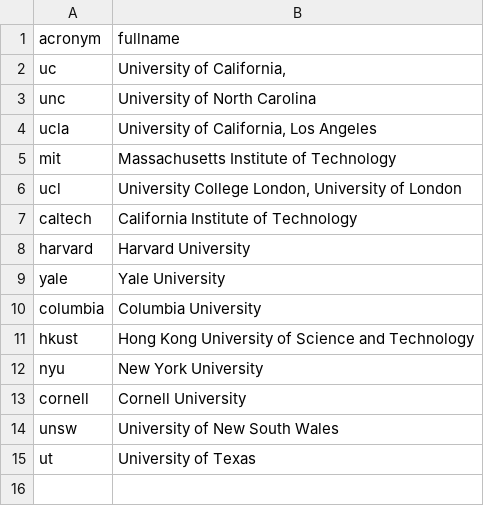
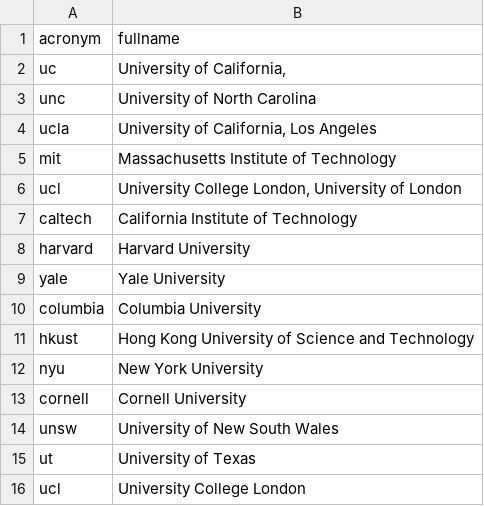
Before and after one commit to alanyanglex/uchicago-intern, a CSV file: data/university acronym.csv, drawn as a sheet; the diff names each change by its address in the sheet, - before the commit and + after, or states it on an @@ line.

Commit message:
Update university acronym.csv

```diff
--- a/data/university acronym.csv
+++ b/data/university acronym.csv
+row 16: ucl | University College London
```
